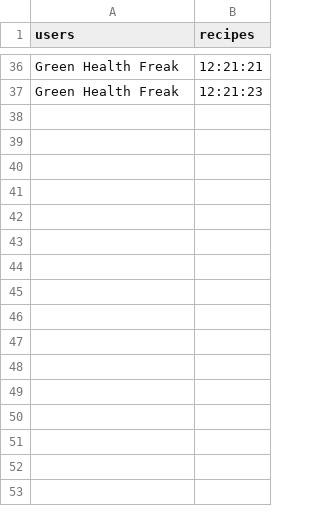
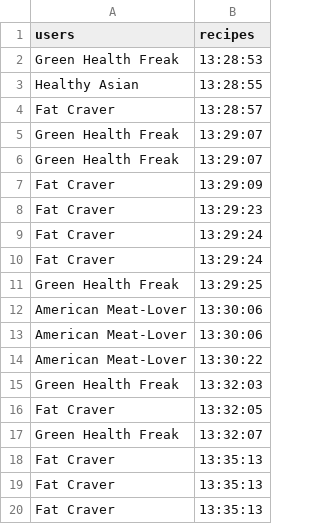
Before and after one commit to DnVS97/nudging-web-app, a CSV file: src/data/user_clicking_history.csv, drawn as a sheet; only a part is shown, gaps mark what is left out; addresses are those after the commit; the diff covers the shown part only; the diff names each change by its address in the sheet, - before the commit and + after, or states it on an @@ line.

```diff
--- a/src/data/user_clicking_history.csv
+++ b/src/data/user_clicking_history.csv
-B2 (recipes): 12:21:21
+B2 (recipes): 13:28:53
+row 3: Healthy Asian | 13:28:55
+row 4: Fat Craver | 13:28:57
+row 5: Green Health Freak | 13:29:07
+row 6: Green Health Freak | 13:29:07
+row 7: Fat Craver | 13:29:09
+row 8: Fat Craver | 13:29:23
+row 9: Fat Craver | 13:29:24
+row 10: Fat Craver | 13:29:24
-B11 (recipes): 12:21:23
+B11 (recipes): 13:29:25
+row 12: American Meat-Lover | 13:30:06
+row 13: American Meat-Lover | 13:30:06
+row 14: American Meat-Lover | 13:30:22
+row 15: Green Health Freak | 13:32:03
+row 16: Fat Craver | 13:32:05
+row 17: Green Health Freak | 13:32:07
+row 18: Fat Craver | 13:35:13
+row 19: Fat Craver | 13:35:13
+row 20: Fat Craver | 13:35:13
```
Also changed, not shown: 34 removed rows elsewhere in this file, 4 other files.
